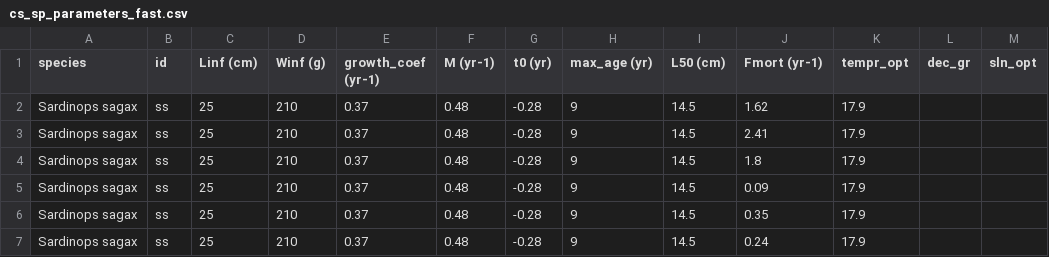
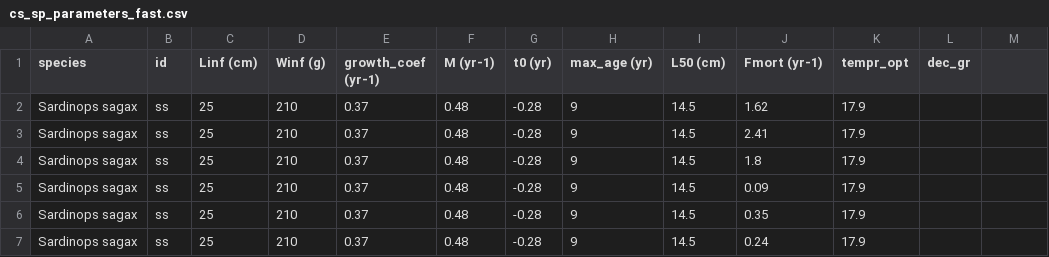
Before and after one commit to rtakyi/fish-size-climate-sensitivity, a CSV file: Parameters/cs_sp_parameters_fast.csv, drawn as a sheet; only a part is shown; the diff names each change by its address in the sheet, - before the commit and + after, or states it on an @@ line.

```diff
--- a/Parameters/cs_sp_parameters_fast.csv
+++ b/Parameters/cs_sp_parameters_fast.csv
-M1: sln_opt
+M1: (empty)
```
Also changed, not shown: Parameters/trial_parameters.csv, 6 other files.
